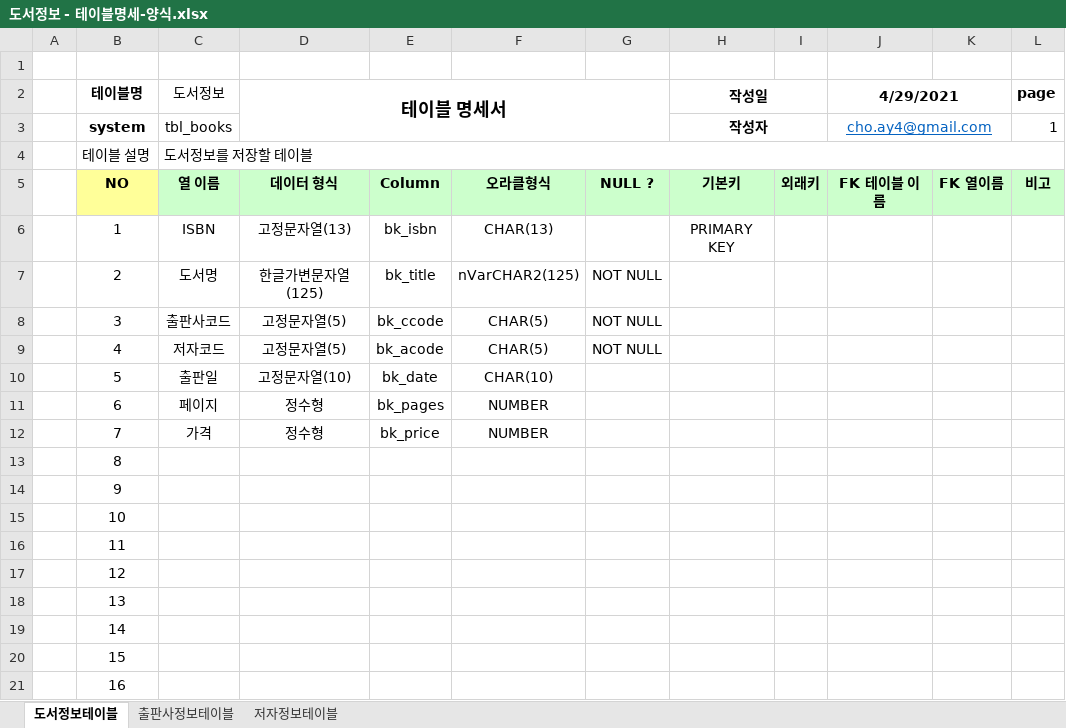
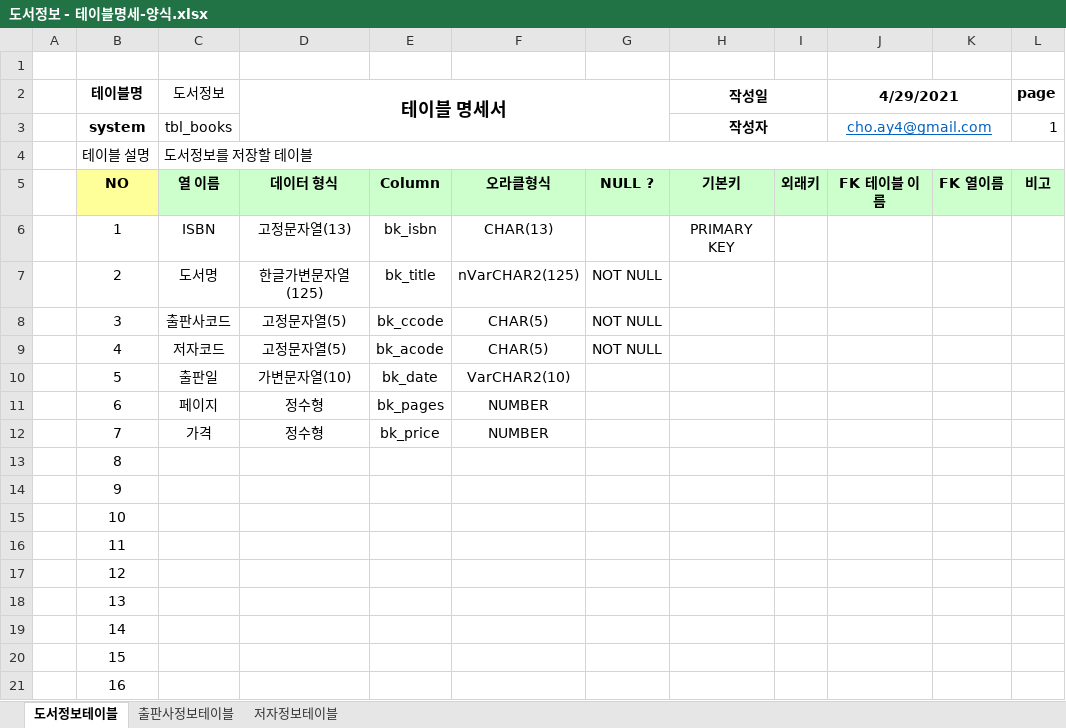
Before and after one commit to dkdud8140/DBMS, an Excel workbook: 도서대여 프로젝트/도서정보 - 테이블명세-양식.xlsx, sheet 도서정보테이블, drawn as a sheet; values as stored, in another font and other column widths than the file's, no borders; the diff names each change by its address in the sheet, - before the commit and + after, or states it on an @@ line.

```diff
--- a/도서대여 프로젝트/도서정보 - 테이블명세-양식.xlsx (sheet 도서정보테이블)
+++ b/도서대여 프로젝트/도서정보 - 테이블명세-양식.xlsx (sheet 도서정보테이블)
-D10 (테이블 명세서): 고정문자열(10)
+D10 (테이블 명세서): 가변문자열(10)
-F10: CHAR(10)
+F10: VarCHAR2(10)
```
Also changed, not shown: 도서대여 프로젝트/샘플-도서정보(2021-04-29).xlsx, 3 other files.
